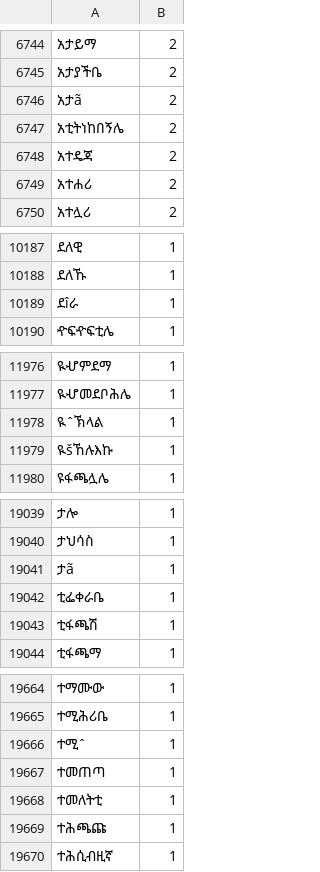
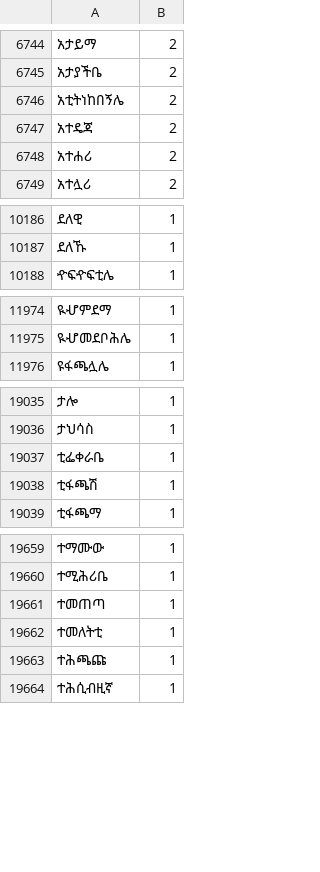
Before and after one commit to andyleongdev-lab/lexical-model, a TSV file: release/gff/gff.har.gff_harari/source/HarariWordList.tsv, drawn as a sheet; only a part is shown, gaps mark what is left out; the diff covers the shown part only.

```diff
--- a/release/gff/gff.har.gff_harari/source/HarariWordList.tsv
+++ b/release/gff/gff.har.gff_harari/source/HarariWordList.tsv
@@ -6745,3 +6745,2 @@
 አታያችቤ	2
-አታã	2
 አቲትነከበኝሌ	2
@@ -10188,3 +10187,2 @@
 ደለኹ	1
-ደîራ	1
 ዯፍዯፍቲሌ	1
@@ -11977,4 +11975,2 @@
 ዪሇመደቦሕሌ	1
-ዪˆኽላል	1
-ዪšኸሉእኩ	1
 ዩፋጫሏሌ	1
@@ -19040,3 +19036,2 @@
 ታህሳስ	1
-ታã	1
 ቲፌቀራቤ	1
@@ -19665,3 +19660,2 @@
 ተሚሕሪቤ	1
-ተሚˆ	1
 ተመጠጣ	1
```
Also changed, not shown: 2 removed rows elsewhere in this file, 1 other file.
